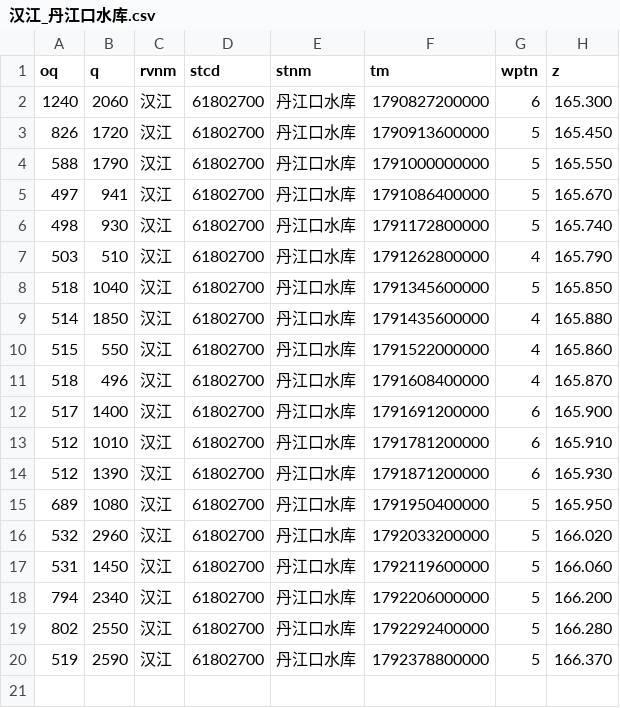
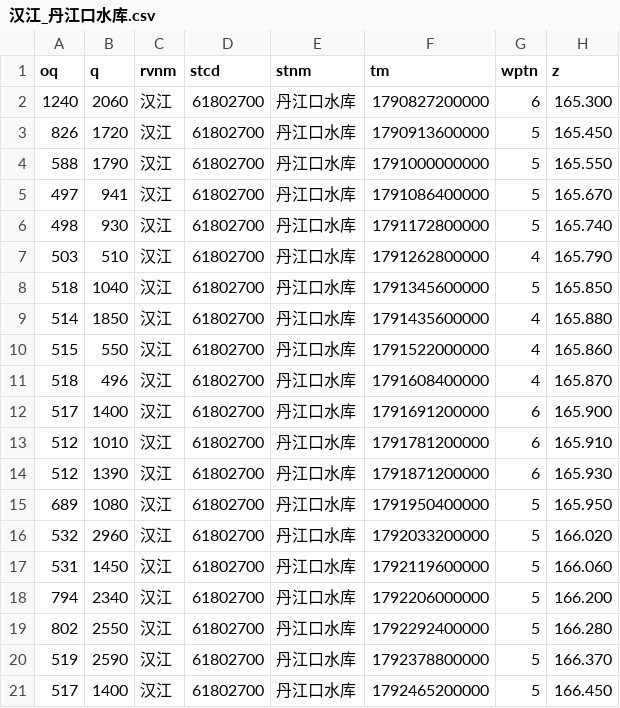
Before and after one commit to cadier-zhou/LongRiver, a CSV file: data/2026-10/汉江_丹江口水库.csv, drawn as a sheet; the diff names each change by its address in the sheet, - before the commit and + after, or states it on an @@ line.

```diff
--- a/data/2026-10/汉江_丹江口水库.csv
+++ b/data/2026-10/汉江_丹江口水库.csv
+row 21: 517 | 1400 | 汉江 | 61802700 | 丹江口水库 | 1792465200000 | 5 | 166.450
```
Also changed, not shown: data/2026-10/洞庭湖湖口_七里山.csv, data/2026-10/长江干流_三峡水库.csv, 12 other files.
